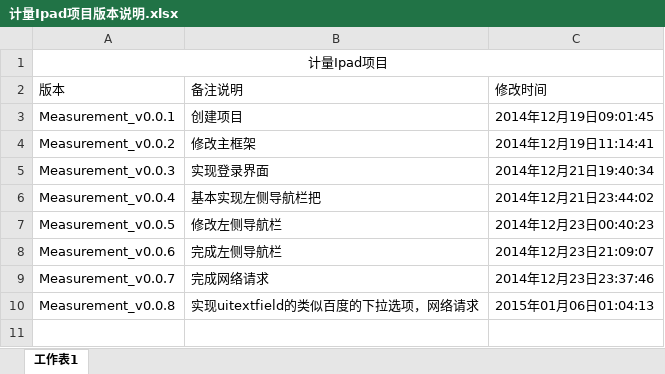
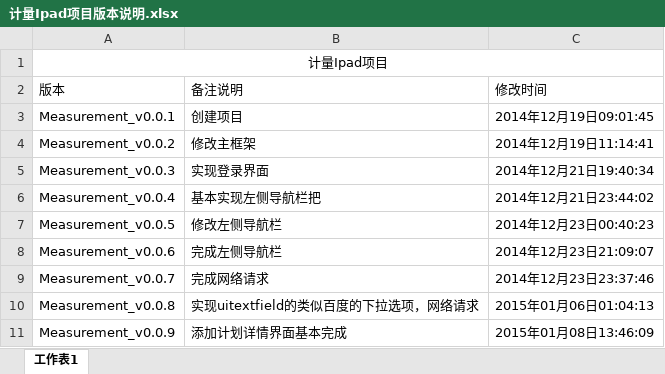
Before and after one commit to SeongBrave/Measurement, an Excel workbook: Measurement/Resources/计量Ipad项目版本说明.xlsx, sheet 工作表1, drawn as a sheet; values as stored, in another font and other column widths than the file's, no borders; the diff names each change by its address in the sheet, - before the commit and + after, or states it on an @@ line.

```diff
--- a/Measurement/Resources/计量Ipad项目版本说明.xlsx (sheet 工作表1)
+++ b/Measurement/Resources/计量Ipad项目版本说明.xlsx (sheet 工作表1)
+row 11: Measurement_v0.0.9 | 添加计划详情界面基本完成 | 2015年01月08日13:46:09
```
Also changed, not shown: 24 other files.
